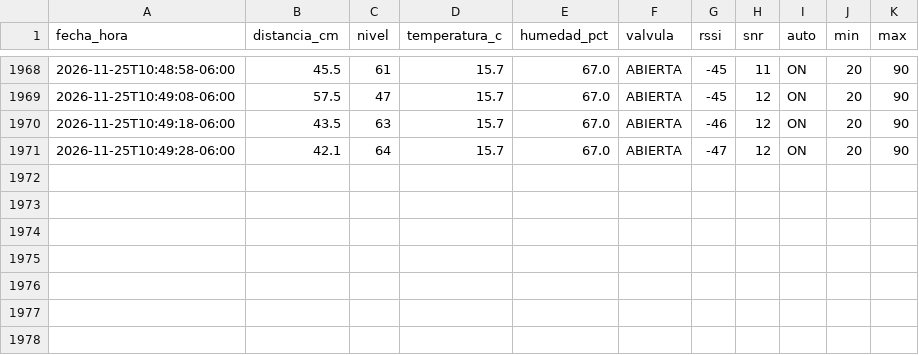
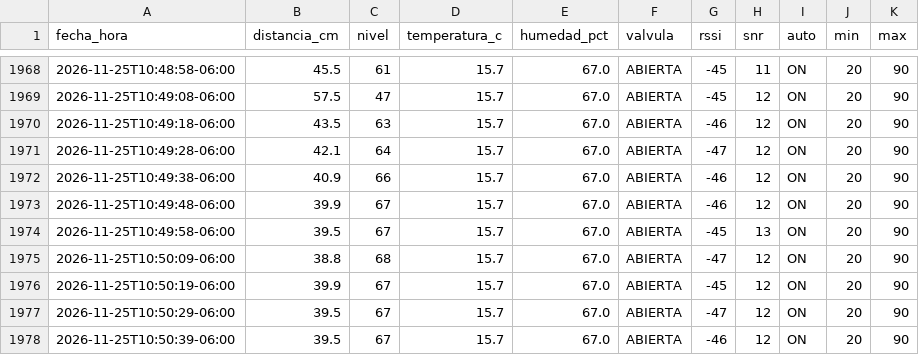
Before and after one commit to isaiasbeltran06-sys/control_pozo, a CSV file: pozo_grafana_actualizado.csv, drawn as a sheet; only a part is shown, gaps mark what is left out.

Commit message:
Actualizar mediciones del pozo 2026-11-25T10:50:44-06:00

```diff
--- a/pozo_grafana_actualizado.csv
+++ b/pozo_grafana_actualizado.csv
@@ -1971 +1971,8 @@
 2026-11-25T10:49:28-06:00,42.1,64,15.7,67.0,ABIERTA,-47,12,ON,20,90
+2026-11-25T10:49:38-06:00,40.9,66,15.7,67.0,ABIERTA,-46,12,ON,20,90
+2026-11-25T10:49:48-06:00,39.9,67,15.7,67.0,ABIERTA,-46,12,ON,20,90
+2026-11-25T10:49:58-06:00,39.5,67,15.7,67.0,ABIERTA,-45,13,ON,20,90
+2026-11-25T10:50:09-06:00,38.8,68,15.7,67.0,ABIERTA,-47,12,ON,20,90
+2026-11-25T10:50:19-06:00,39.9,67,15.7,67.0,ABIERTA,-45,12,ON,20,90
+2026-11-25T10:50:29-06:00,39.5,67,15.7,67.0,ABIERTA,-47,12,ON,20,90
+2026-11-25T10:50:39-06:00,39.5,67,15.7,67.0,ABIERTA,-46,12,ON,20,90
```
